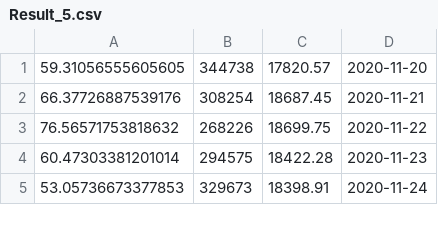
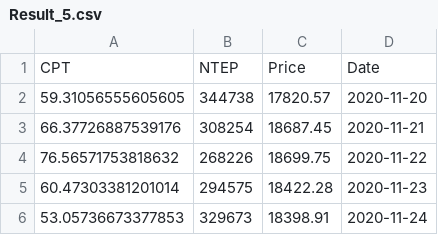
Before and after one commit to eudaco/test, a CSV file: Result_5.csv, drawn as a sheet; only a part is shown.

Commit message:
Update Result_5.csv

```diff
--- a/Result_5.csv
+++ b/Result_5.csv
@@ -1 +1,2 @@
+CPT,NTEP,Price,Date
 59.31056555605605,344738,17820.57,2020-11-20
```
